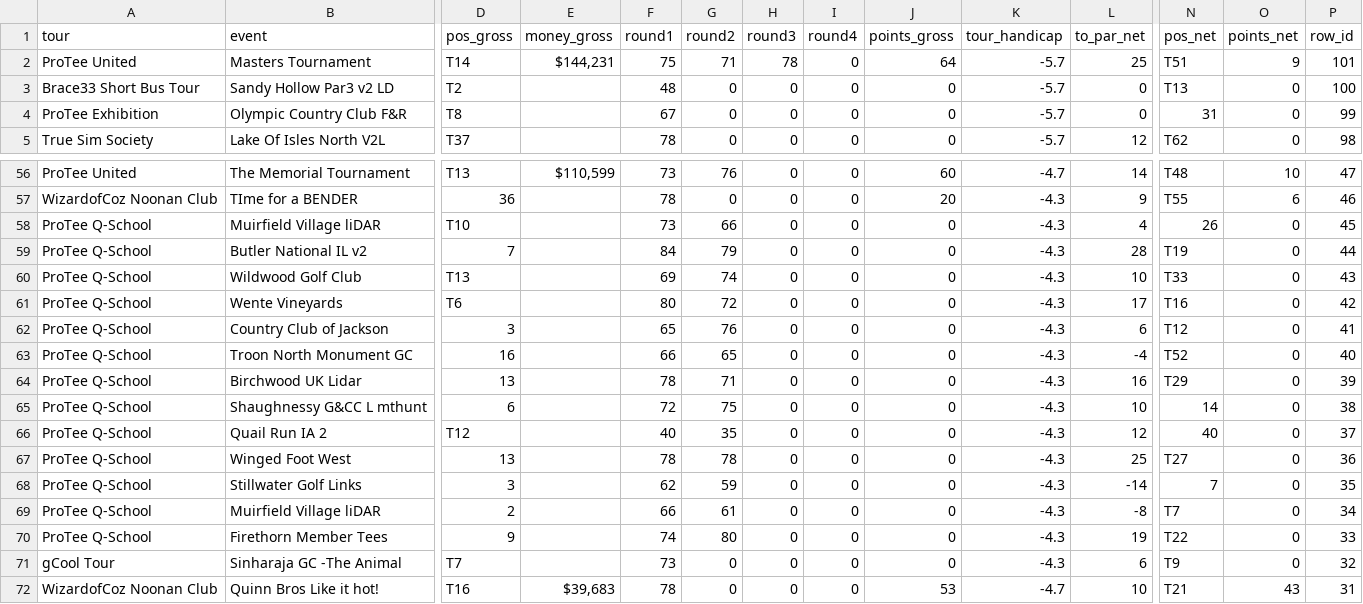
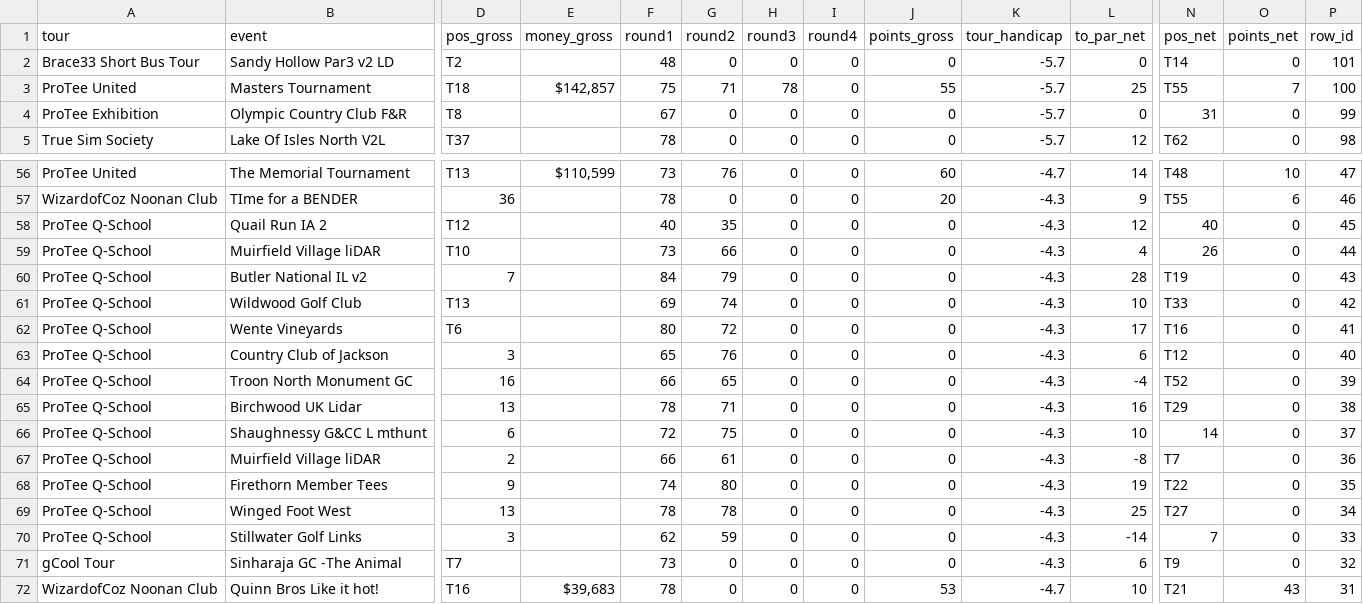
Before and after one commit to lancethomps/lt_data, a CSV file: tgc_data/tgc_shots-events.csv, drawn as a sheet; only a part is shown, gaps mark what is left out; removed rows and columns are numbered as before the commit, all else as after; rows hold the shown columns only; the diff names each change by its address in the sheet, - before the commit and + after, or states it on an @@ line.

Commit message:
refresh tgc_data

```diff
--- a/tgc_data/tgc_shots-events.csv
+++ b/tgc_data/tgc_shots-events.csv
-row 2: ProTee United | Masters Tournament | T14 | $144,231 | 75 | 71 | 78 | 0 | 64 | -5.7 | 25 | T51 | 9 | 101
-N2 (pos_net): T13
+N2 (pos_net): T14
-P2 (row_id): 100
+P2 (row_id): 101
+row 3: ProTee United | Masters Tournament | T18 | $142,857 | 75 | 71 | 78 | 0 | 55 | -5.7 | 25 | T55 | 7 | 100
+row 58: ProTee Q-School | Quail Run IA 2 | T12 |  | 40 | 35 | 0 | 0 | 0 | -4.3 | 12 | 40 | 0 | 45
-P59 (row_id): 45
+P59 (row_id): 44
-P60 (row_id): 44
+P60 (row_id): 43
-P61 (row_id): 43
+P61 (row_id): 42
-P62 (row_id): 42
+P62 (row_id): 41
-P63 (row_id): 41
+P63 (row_id): 40
-P64 (row_id): 40
+P64 (row_id): 39
-P65 (row_id): 39
+P65 (row_id): 38
-P66 (row_id): 38
+P66 (row_id): 37
-row 66: ProTee Q-School | Quail Run IA 2 | T12 |  | 40 | 35 | 0 | 0 | 0 | -4.3 | 12 | 40 | 0 | 37
-row 67: ProTee Q-School | Winged Foot West | 13 |  | 78 | 78 | 0 | 0 | 0 | -4.3 | 25 | T27 | 0 | 36
-row 68: ProTee Q-School | Stillwater Golf Links | 3 |  | 62 | 59 | 0 | 0 | 0 | -4.3 | -14 | 7 | 0 | 35
-P67 (row_id): 34
+P67 (row_id): 36
-P68 (row_id): 33
+P68 (row_id): 35
+row 69: ProTee Q-School | Winged Foot West | 13 |  | 78 | 78 | 0 | 0 | 0 | -4.3 | 25 | T27 | 0 | 34
+row 70: ProTee Q-School | Stillwater Golf Links | 3 |  | 62 | 59 | 0 | 0 | 0 | -4.3 | -14 | 7 | 0 | 33
```
Also changed, not shown: 1 other file.
